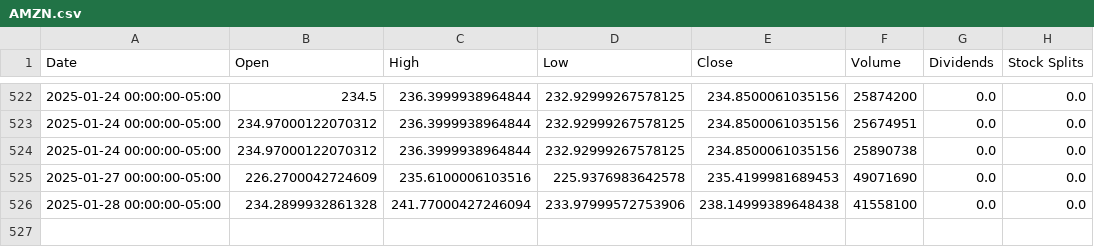
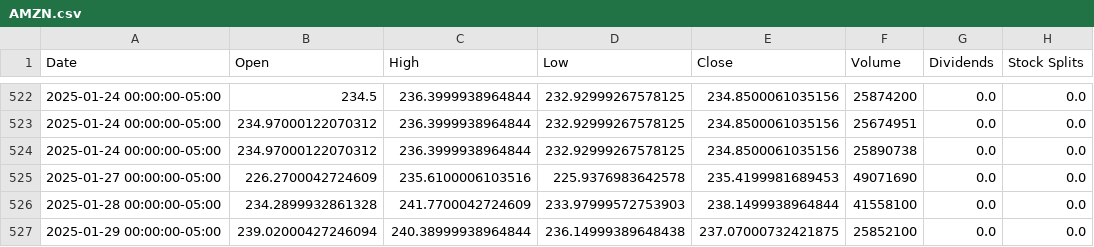
Before and after one commit to saisandeep97/StockForecastSentimentEndtoEnd, a CSV file: stock_data/AMZN.csv, drawn as a sheet; only a part is shown, gaps mark what is left out.

Commit message:
Update stock and news data

```diff
--- a/stock_data/AMZN.csv
+++ b/stock_data/AMZN.csv
@@ -525,2 +525,3 @@ Date,Open,High,Low,Close,Volume,Dividends,Stock Splits
 2025-01-27 00:00:00-05:00,226.2700042724609,235.6100006103516,225.9376983642578,235.4199981689453,49071690,0.0,0.0
-2025-01-28 00:00:00-05:00,234.2899932861328,241.77000427246094,233.97999572753906,238.14999389648438,41558100,0.0,0.0
+2025-01-28 00:00:00-05:00,234.2899932861328,241.7700042724609,233.97999572753903,238.1499938964844,41558100,0.0,0.0
+2025-01-29 00:00:00-05:00,239.02000427246094,240.38999938964844,236.14999389648438,237.07000732421875,25852100,0.0,0.0
```
Also changed, not shown: stock_data/AAPL.csv, stock_data/GOOGL.csv, 2 other files.
